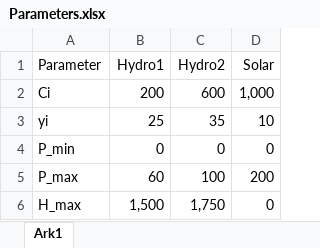
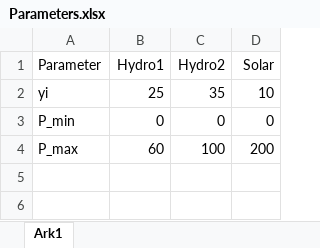
Before and after one commit to BenjaminTro/Hydro_optimization, an Excel workbook: data/Parameters.xlsx, sheet Ark1, drawn as a sheet; values as stored, in another font and other column widths than the file's, no borders; the diff names each change by its address in the sheet, - before the commit and + after, or states it on an @@ line.

```diff
--- a/data/Parameters.xlsx (sheet Ark1)
+++ b/data/Parameters.xlsx (sheet Ark1)
-row 2: Ci | 200 | 600 | 1,000
-row 6: H_max | 1,500 | 1,750 | 0
```
Also changed, not shown: 2 other files.
